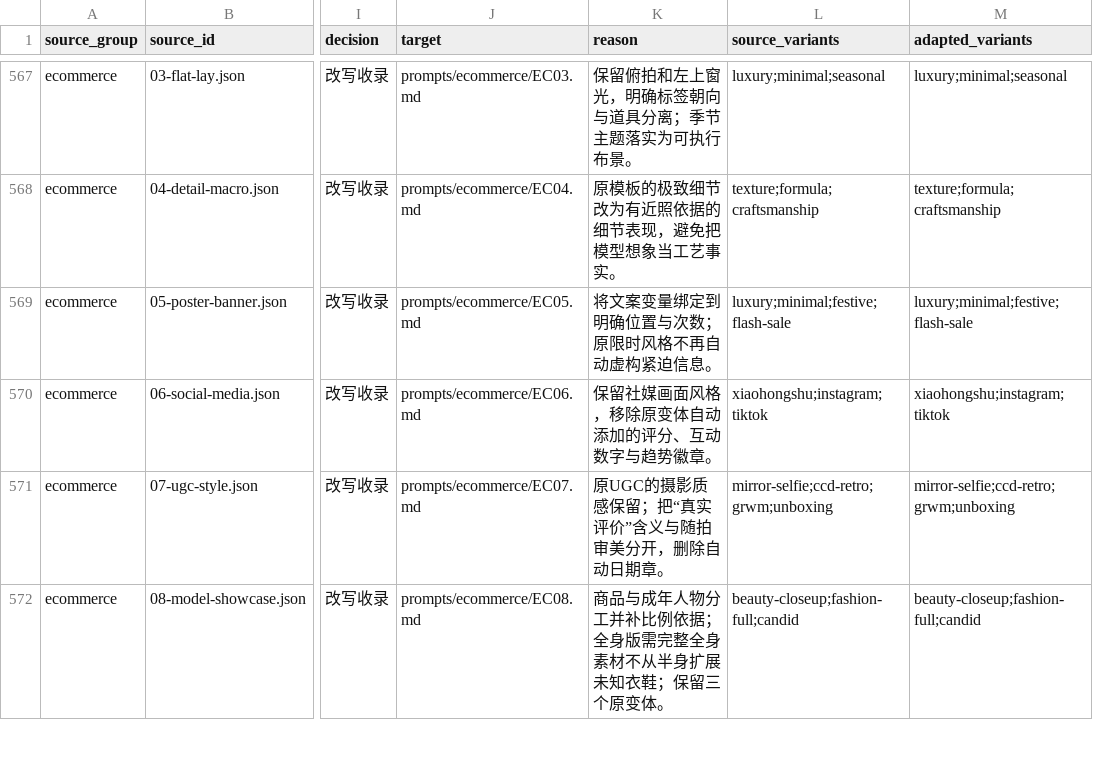
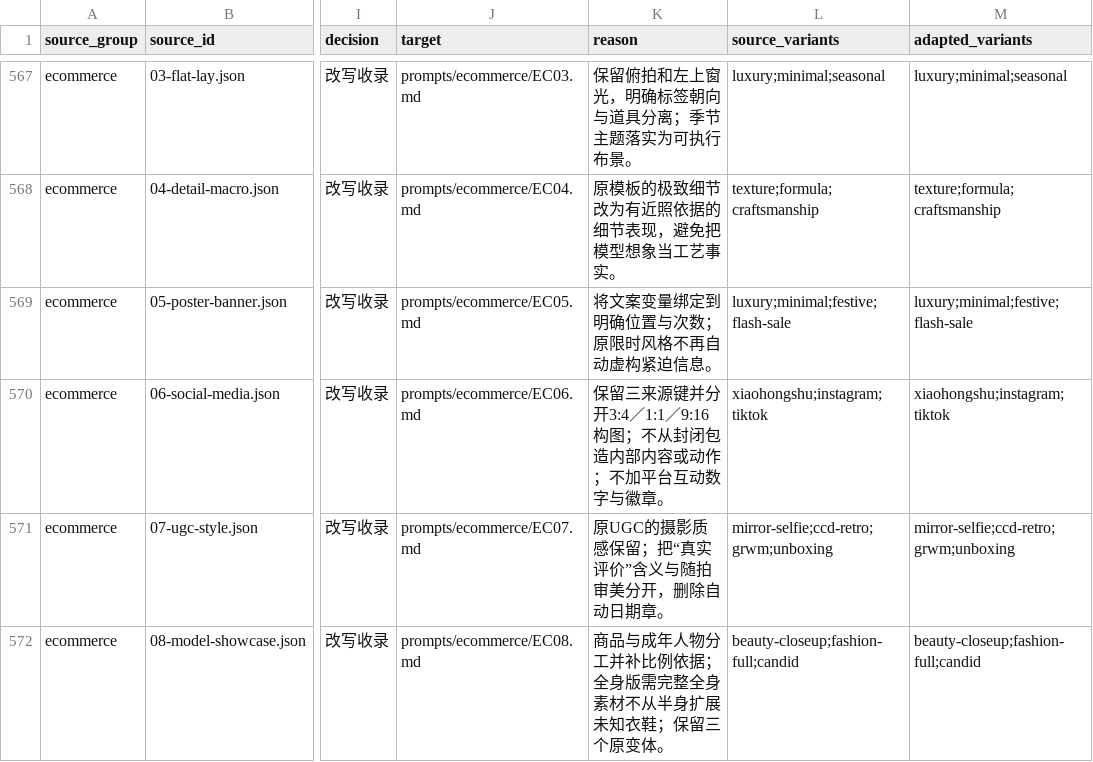
Before and after one commit to wangge-dev/wangge-gpt-image-2-5, a CSV file: sources/inventory.csv, drawn as a sheet; only a part is shown, gaps mark what is left out; the diff names each change by its address in the sheet, - before the commit and + after, or states it on an @@ line.

```diff
--- a/sources/inventory.csv
+++ b/sources/inventory.csv
-K570 (reason): 保留社媒画面风格，移除原变体自动添加的评分、互动数字与趋势徽章。
+K570 (reason): 保留三来源键并分开3:4／1:1／9:16构图；不从封闭包造内部内容或动作；不加平台互动数字与徽章。
```
Also changed, not shown: 57 other files.
